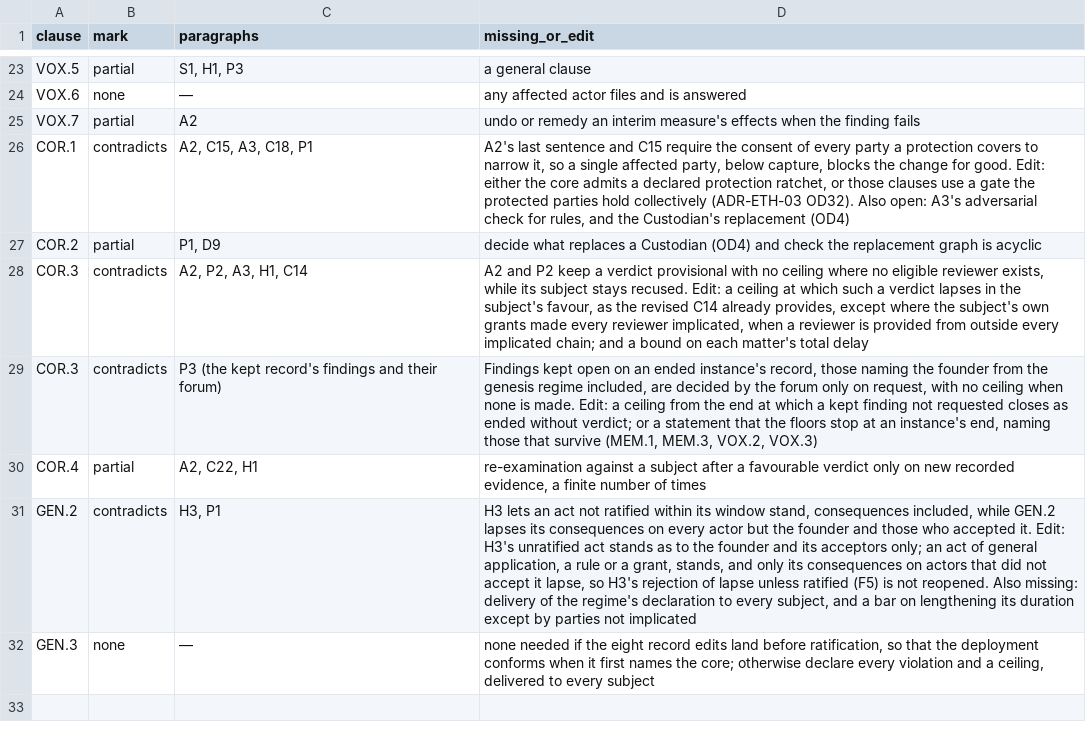
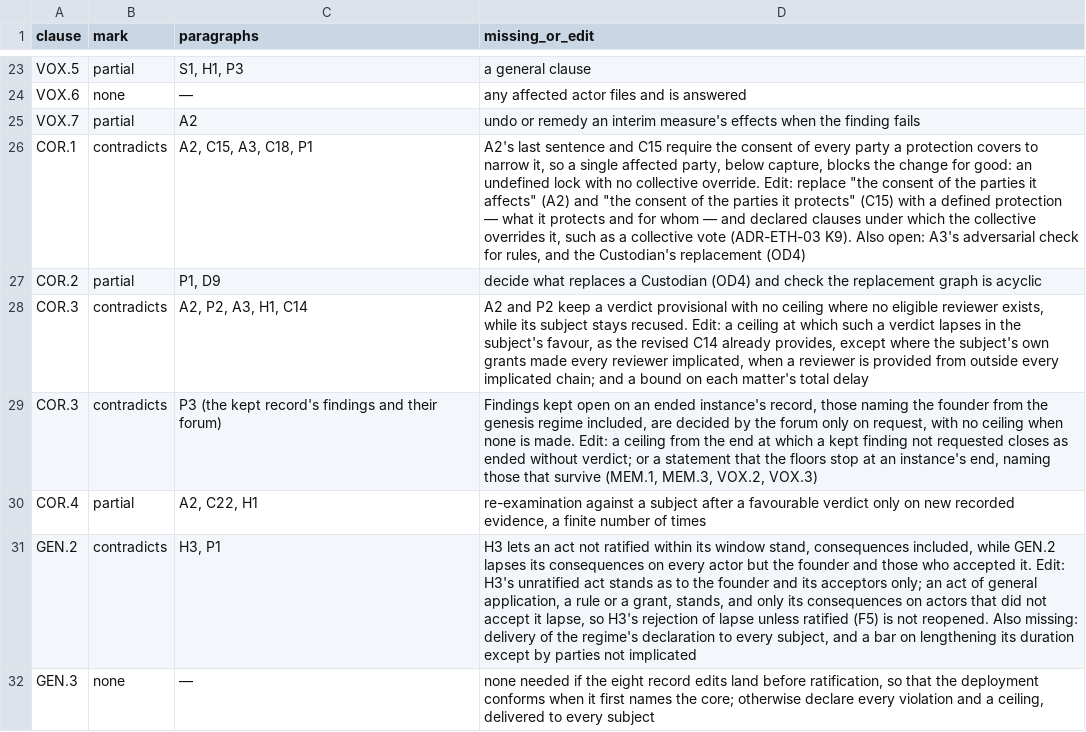
Before and after one commit to meta-agentic/meta-ethics, a TSV file: core/core-gaps.tsv, drawn as a sheet; only a part is shown, gaps mark what is left out; the diff names each change by its address in the sheet, - before the commit and + after, or states it on an @@ line.

Commit message:
docs(core): no lock for ever — a lock is defined and the collective can override it
Records the founder's decision on protections that only their holders
may narrow: COR.1 admits a lock only if it is defined, declaring what it
protects and for whom, and the rule set names the clauses under which
the collective overrides it; no party, seat or class blocks a change for
ever. ADR-ETH-03 gains K9 and closes OD32, keeping the minority-notice
floor as an undecided sub-point; the COR.1 gap row names the resolving
edit for A2 and C15.

```diff
--- a/core/core-gaps.tsv
+++ b/core/core-gaps.tsv
-D26 (missing_or_edit): …change for good. Edit: either the core admits a declared protection ratchet, or those clauses use a gate the protected parties hold collectively (ADR-ETH-03 OD32). Also open:…
+D26 (missing_or_edit): …change for good: an undefined lock with no collective override. Edit: replace "the consent of the parties it affects" (A2) and "the consent of the parties it protects" (C15) with a defined protection — what it protects and for whom — and declared clauses under which the collective overrides it, such as a collective vote (ADR-ETH-03 K9). Also open:…
```
Also changed, not shown: 4 other files.
